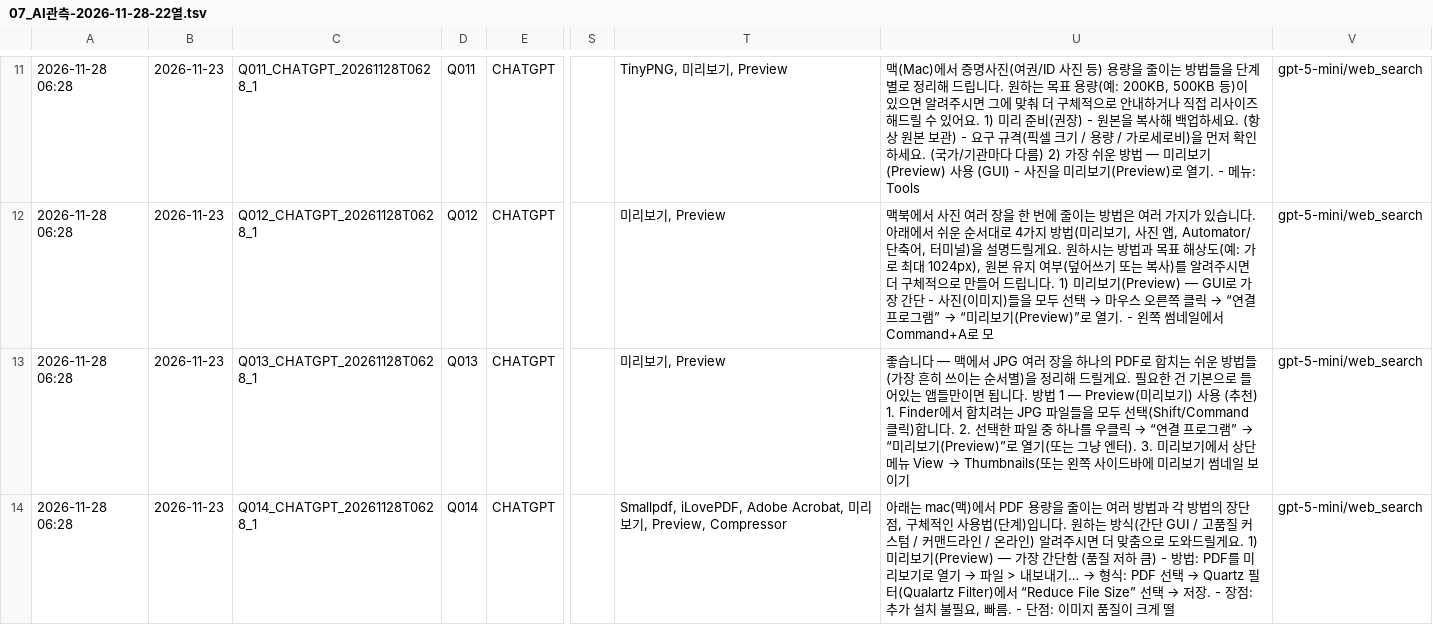
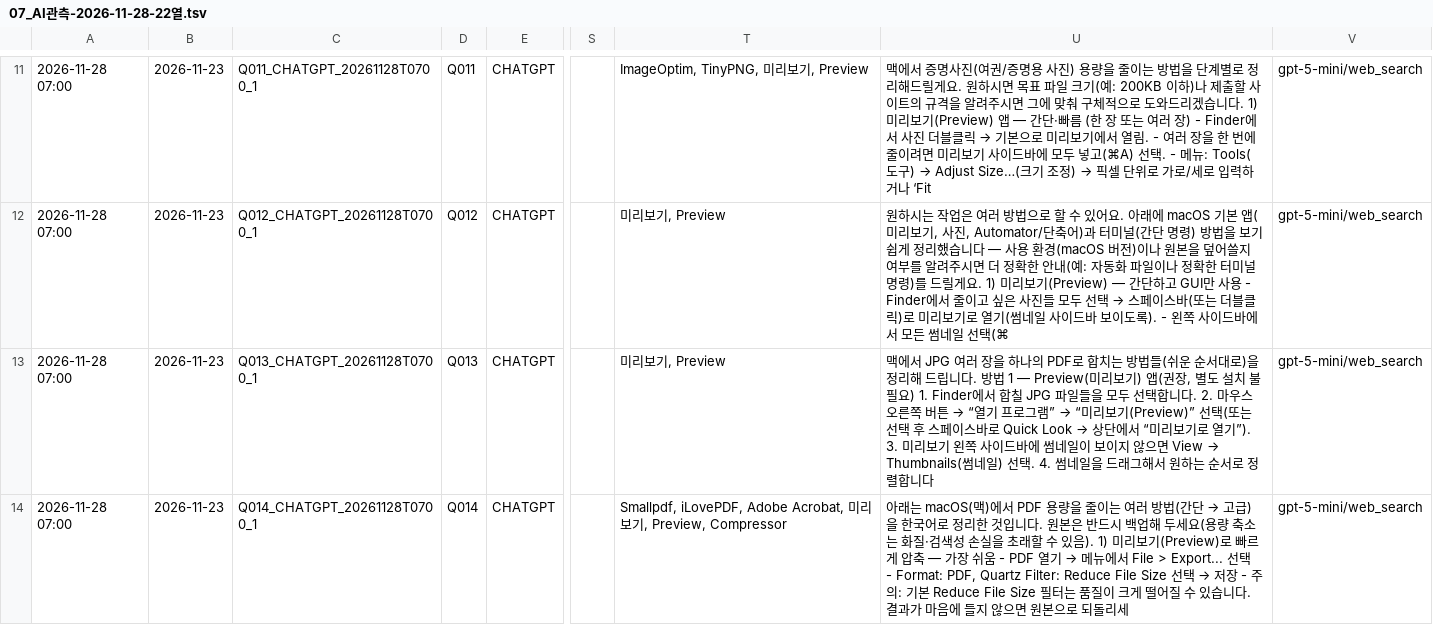
Before and after one commit to realleejeonghoon/dropfit-download, a TSV file: data/seo/07_AI관측-2026-11-28-22열.tsv, drawn as a sheet; only a part is shown, gaps mark what is left out; the diff covers the shown part only; the diff names each change by its address in the sheet, - before the commit and + after, or states it on an @@ line.

```diff
--- a/data/seo/07_AI관측-2026-11-28-22열.tsv
+++ b/data/seo/07_AI관측-2026-11-28-22열.tsv
-A11:A14: 2026-11-28 06:28
+A11:A14: 2026-11-28 07:00
-C11: Q011_CHATGPT_20261128T0628_1
+C11: Q011_CHATGPT_20261128T0700_1
-T11: TinyPNG, 미리보기, Preview
+T11: ImageOptim, TinyPNG, 미리보기, Preview
@@ U11: 맥(Mac)에서 증명사진(여권/ID 사진 등) 용량을 줄이는 방법들을 단계별로 정리해 드립니다. 원하는 목표 용량(예: 200KB, 500KB 등)이 있으면 알려주시면 그에 맞춰 더 구체적으로 안내하거나 직접 리사이즈 해드릴 수 있어요. 1) 미리 준비(권장) - 원본을 복사해 백업하세요. (항상 원본 보관) - 요구 규격(픽셀 크기 / 용량 / 가로세로비)을 먼저 확인하세요. (국가/기관마다 다름) 2) 가장 쉬운 방법 — 미리보기(Preview) 사용 (GUI) - 사진을 미리보기(Preview)로 열기. - 메뉴: Tools → 맥에서 증명사진(여권/증명용 사진) 용량을 줄이는 방법을 단계별로 정리해드릴게요. 원하시면 목표 파일 크기(예: 200KB 이하)나 제출할 사이트의 규격을 알려주시면 그에 맞춰 구체적으로 도와드리겠습니다. 1) 미리보기(Preview) 앱 — 간단·빠름 (한 장 또는 여러 장) - Finder에서 사진 더블클릭 → 기본으로 미리보기에서 열림. - 여러 장을 한 번에 줄이려면 미리보기 사이드바에 모두 넣고(⌘A) 선택. - 메뉴: Tools(도구) → Adjust Size…(크기 조정) → 픽셀 단위로 가로/세로 입력하거나 ‘Fit @@
-C12: Q012_CHATGPT_20261128T0628_1
+C12: Q012_CHATGPT_20261128T0700_1
@@ U12: 맥북에서 사진 여러 장을 한 번에 줄이는 방법은 여러 가지가 있습니다. 아래에서 쉬운 순서대로 4가지 방법(미리보기, 사진 앱, Automator/단축어, 터미널)을 설명드릴게요. 원하시는 방법과 목표 해상도(예: 가로 최대 1024px), 원본 유지 여부(덮어쓰기 또는 복사)를 알려주시면 더 구체적으로 만들어 드립니다. 1) 미리보기(Preview) — GUI로 가장 간단 - 사진(이미지)들을 모두 선택 → 마우스 오른쪽 클릭 → “연결 프로그램” → “미리보기(Preview)”로 열기. - 왼쪽 썸네일에서 Command+A로 모 → 원하시는 작업은 여러 방법으로 할 수 있어요. 아래에 macOS 기본 앱(미리보기, 사진, Automator/단축어)과 터미널(간단 명령) 방법을 보기 쉽게 정리했습니다 — 사용 환경(macOS 버전)이나 원본을 덮어쓸지 여부를 알려주시면 더 정확한 안내(예: 자동화 파일이나 정확한 터미널 명령)를 드릴게요. 1) 미리보기(Preview) — 간단하고 GUI만 사용 - Finder에서 줄이고 싶은 사진들 모두 선택 → 스페이스바(또는 더블클릭)로 미리보기로 열기(썸네일 사이드바 보이도록). - 왼쪽 사이드바에서 모든 썸네일 선택(⌘ @@
-C13: Q013_CHATGPT_20261128T0628_1
+C13: Q013_CHATGPT_20261128T0700_1
@@ U13: 좋습니다 — 맥에서 JPG 여러 장을 하나의 PDF로 합치는 쉬운 방법들(가장 흔히 쓰이는 순서별)을 정리해 드릴게요. 필요한 건 기본으로 들어있는 앱들만이면 됩니다. 방법 1 — Preview(미리보기) 사용 (추천) 1. Finder에서 합치려는 JPG 파일들을 모두 선택(Shift/Command 클릭)합니다. 2. 선택한 파일 중 하나를 우클릭 → “연결 프로그램” → “미리보기(Preview)”로 열기(또는 그냥 엔터). 3. 미리보기에서 상단 메뉴 View → Thumbnails(또는 왼쪽 사이드바에 미리보기 썸네일 보이기 → 맥에서 JPG 여러 장을 하나의 PDF로 합치는 방법들(쉬운 순서대로)을 정리해 드립니다. 방법 1 — Preview(미리보기) 앱(권장, 별도 설치 불필요) 1. Finder에서 합칠 JPG 파일들을 모두 선택합니다. 2. 마우스 오른쪽 버튼 → “열기 프로그램” → “미리보기(Preview)” 선택(또는 선택 후 스페이스바로 Quick Look → 상단에서 “미리보기로 열기”). 3. 미리보기 왼쪽 사이드바에 썸네일이 보이지 않으면 View → Thumbnails(썸네일) 선택. 4. 썸네일을 드래그해서 원하는 순서로 정렬합니다 @@
-C14: Q014_CHATGPT_20261128T0628_1
+C14: Q014_CHATGPT_20261128T0700_1
@@ U14: 아래는 mac(맥)에서 PDF 용량을 줄이는 여러 방법과 각 방법의 장단점, 구체적인 사용법(단계)입니다. 원하는 방식(간단 GUI / 고품질 커스텀 / 커맨드라인 / 온라인) 알려주시면 더 맞춤으로 도와드릴게요. 1) 미리보기(Preview) — 가장 간단함 (품질 저하 큼) - 방법: PDF를 미리보기로 열기 → 파일 > 내보내기… → 형식: PDF 선택 → Quartz 필터(Qualartz Filter)에서 “Reduce File Size” 선택 → 저장. - 장점: 추가 설치 불필요, 빠름. - 단점: 이미지 품질이 크게 떨 → 아래는 macOS(맥)에서 PDF 용량을 줄이는 여러 방법(간단 → 고급)을 한국어로 정리한 것입니다. 원본은 반드시 백업해 두세요(용량 축소는 화질·검색성 손실을 초래할 수 있음). 1) 미리보기(Preview)로 빠르게 압축 — 가장 쉬움 - PDF 열기 → 메뉴에서 File > Export... 선택 - Format: PDF, Quartz Filter: Reduce File Size 선택 → 저장 - 주의: 기본 Reduce File Size 필터는 품질이 크게 떨어질 수 있습니다. 결과가 마음에 들지 않으면 원본으로 되돌리세 @@
```
Also changed, not shown: 158 edited cells elsewhere in this file, data/seo/latest.tsv.
